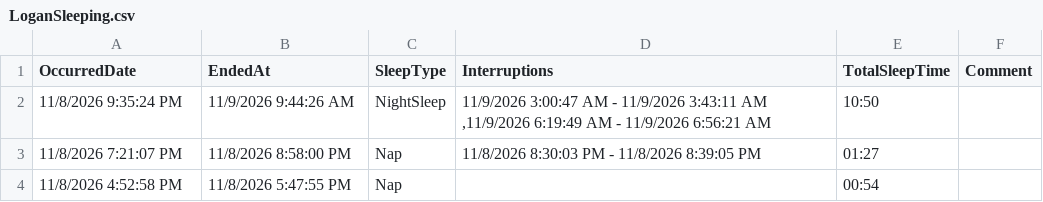
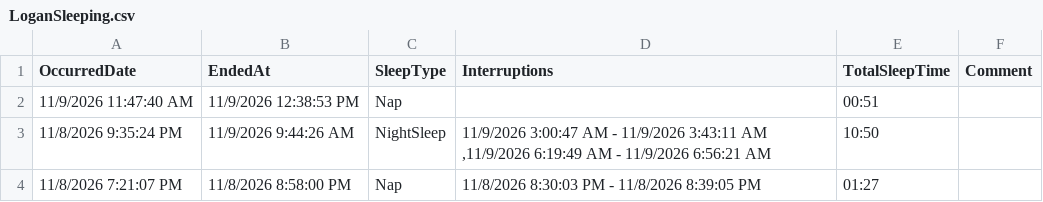
Before and after one commit to khyche-ops/Logan-Dashboard, a CSV file: LoganSleeping.csv, drawn as a sheet; only a part is shown; the shorter side is filled out with more unchanged rows; the diff names each change by its address in the sheet, - before the commit and + after, or states it on an @@ line.

Commit message:
Update LoganSleeping.csv from ParentLove

```diff
--- a/LoganSleeping.csv
+++ b/LoganSleeping.csv
+row 2: 11/9/2026 11:47:40 AM | 11/9/2026 12:38:53 PM | Nap |  | 00:51
```
